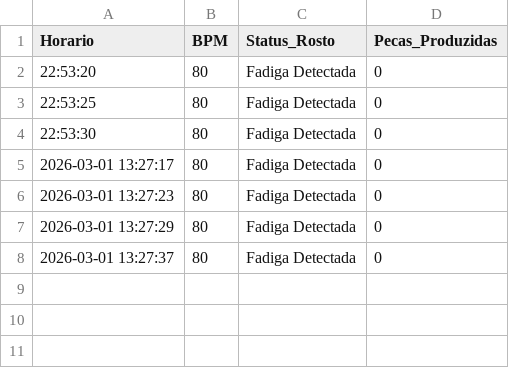
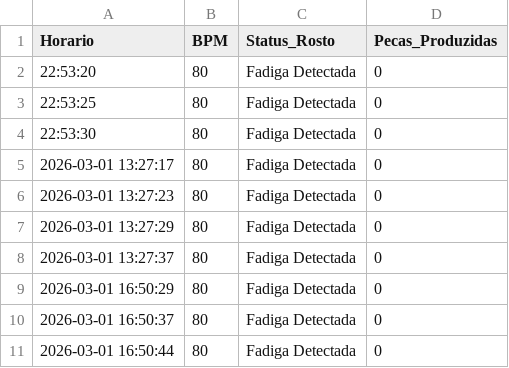
Before and after one commit to Faguiar01/Projeto-MATI, a CSV file: dados_mati.csv, drawn as a sheet.

```diff
--- a/dados_mati.csv
+++ b/dados_mati.csv
@@ -8 +8,4 @@ Horario,BPM,Status_Rosto,Pecas_Produzidas
 2026-03-01 13:27:37,80,Fadiga Detectada,0
+2026-03-01 16:50:29,80,Fadiga Detectada,0
+2026-03-01 16:50:37,80,Fadiga Detectada,0
+2026-03-01 16:50:44,80,Fadiga Detectada,0
```
Also changed, not shown: 3 other files.
